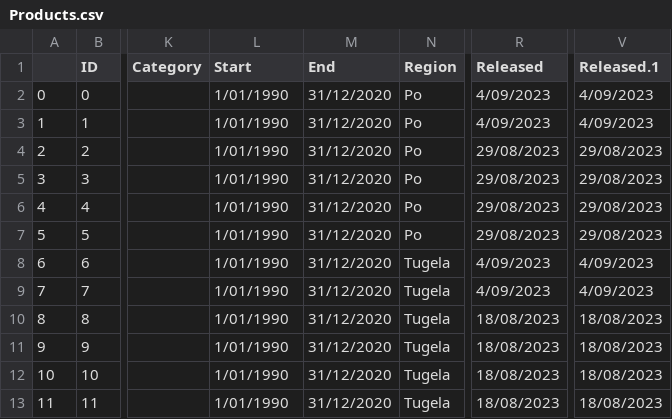
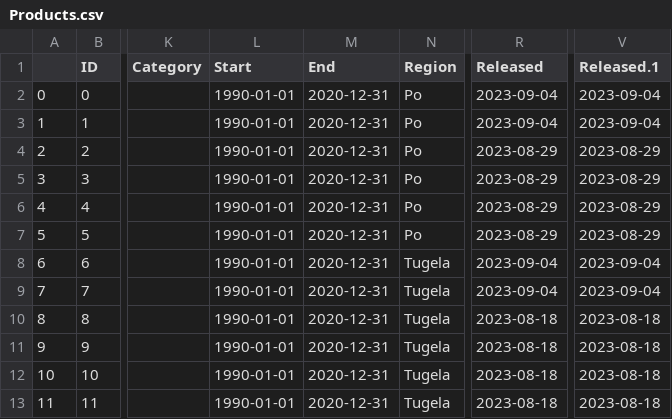
Before and after one commit to okoko-cs/4dhydro-open-science-catalog-metadata, a CSV file: csv/Products.csv, drawn as a sheet; only a part is shown, gaps mark what is left out; the diff names each change by its address in the sheet, - before the commit and + after, or states it on an @@ line.

Commit message:
Changed date format

```diff
--- a/csv/Products.csv
+++ b/csv/Products.csv
-L2:L13 (Start): 1/01/1990
+L2:L13 (Start): 1990-01-01
-M2:M13 (End): 31/12/2020
+M2:M13 (End): 2020-12-31
-R2:R3 (Released): 4/09/2023
+R2:R3 (Released): 2023-09-04
-V2:V3 (Released.1): 4/09/2023
+V2:V3 (Released.1): 2023-09-04
-R4:R7 (Released): 29/08/2023
+R4:R7 (Released): 2023-08-29
-V4:V7 (Released.1): 29/08/2023
+V4:V7 (Released.1): 2023-08-29
-R8:R9 (Released): 4/09/2023
+R8:R9 (Released): 2023-09-04
-V8:V9 (Released.1): 4/09/2023
+V8:V9 (Released.1): 2023-09-04
-R10:R13 (Released): 18/08/2023
+R10:R13 (Released): 2023-08-18
-V10:V13 (Released.1): 18/08/2023
+V10:V13 (Released.1): 2023-08-18
```
